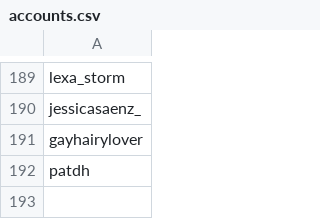
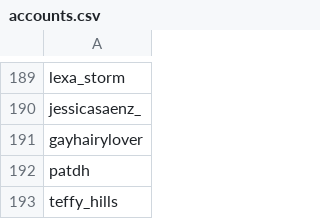
Before and after one commit to noud/images, a CSV file: database/data/accounts.csv, drawn as a sheet; only a part is shown, gaps mark what is left out; the diff names each change by its address in the sheet, - before the commit and + after, or states it on an @@ line.

Commit message:
accounts

```diff
--- a/database/data/accounts.csv
+++ b/database/data/accounts.csv
+row 193: teffy_hills
```
